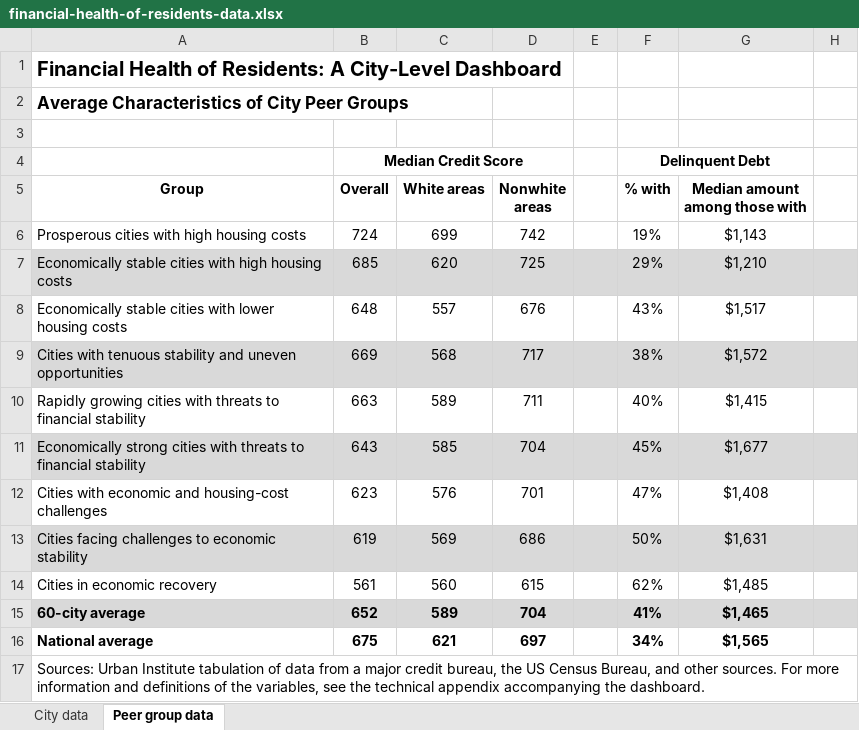
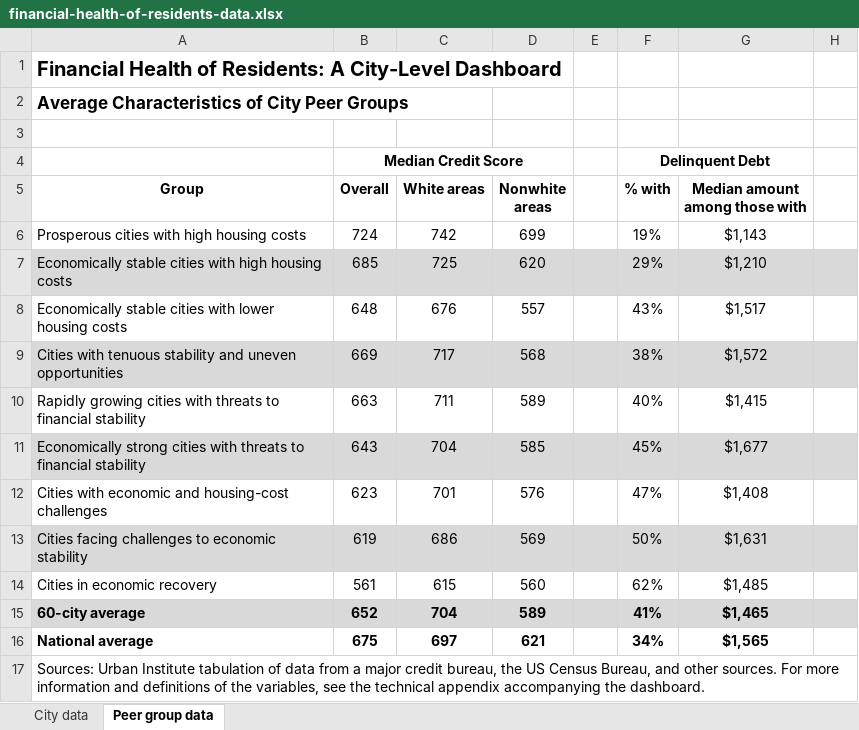
Before and after one commit to UrbanInstitute/city-financial-health, an Excel workbook: data/download/financial-health-of-residents-data.xlsx, sheet Peer group data, drawn as a sheet; only a part is shown; values as stored, in another font and other column widths than the file's, no borders; the diff names each change by its address in the sheet, - before the commit and + after, or states it on an @@ line.

Commit message:
corrected error in data download file

```diff
--- a/data/download/financial-health-of-residents-data.xlsx (sheet Peer group data)
+++ b/data/download/financial-health-of-residents-data.xlsx (sheet Peer group data)
-C6 (White areas): 699
+C6 (White areas): 742
-D6 (Nonwhite areas): 742
+D6 (Nonwhite areas): 699
-C7 (White areas): 620
+C7 (White areas): 725
-D7 (Nonwhite areas): 725
+D7 (Nonwhite areas): 620
-C8 (White areas): 557
+C8 (White areas): 676
-D8 (Nonwhite areas): 676
+D8 (Nonwhite areas): 557
-C9 (White areas): 568
+C9 (White areas): 717
-D9 (Nonwhite areas): 717
+D9 (Nonwhite areas): 568
-C10 (White areas): 589
+C10 (White areas): 711
-D10 (Nonwhite areas): 711
+D10 (Nonwhite areas): 589
-C11 (White areas): 585
+C11 (White areas): 704
-D11 (Nonwhite areas): 704
+D11 (Nonwhite areas): 585
-C12 (White areas): 576
+C12 (White areas): 701
-D12 (Nonwhite areas): 701
+D12 (Nonwhite areas): 576
-C13 (White areas): 569
+C13 (White areas): 686
-D13 (Nonwhite areas): 686
+D13 (Nonwhite areas): 569
-C14 (White areas): 560
+C14 (White areas): 615
-D14 (Nonwhite areas): 615
+D14 (Nonwhite areas): 560
-C15 (White areas): 589
+C15 (White areas): 704
-D15 (Nonwhite areas): 704
+D15 (Nonwhite areas): 589
-C16 (White areas): 621
+C16 (White areas): 697
-D16 (Nonwhite areas): 697
+D16 (Nonwhite areas): 621
```
Also changed, not shown: sheet City data.
